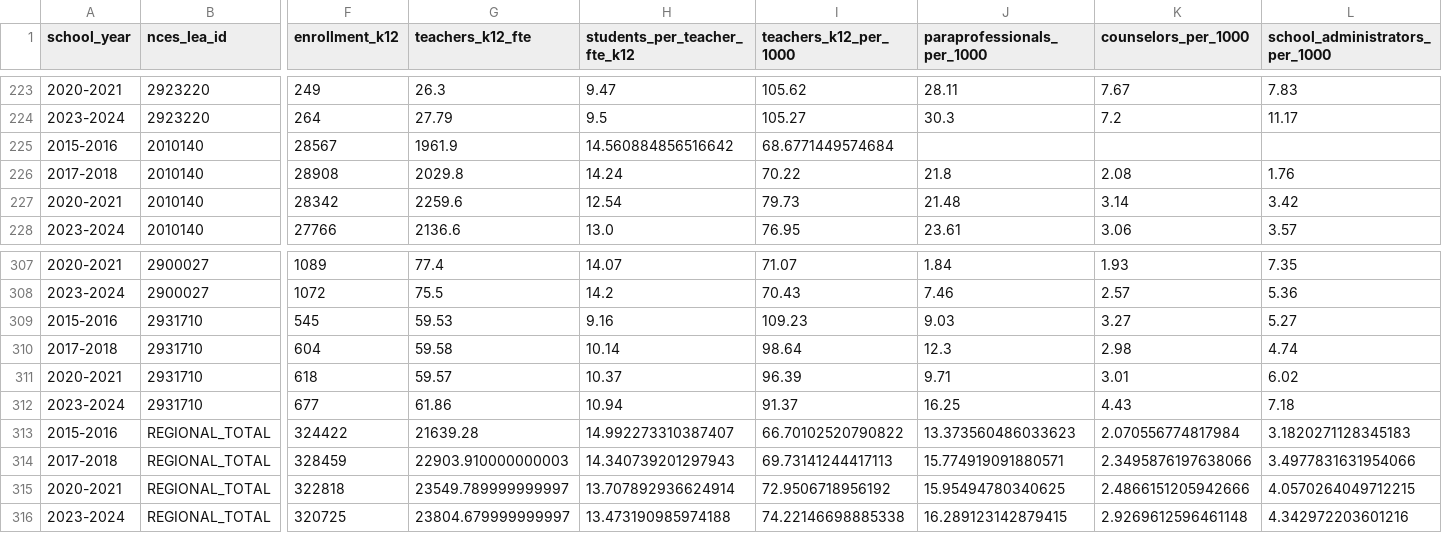
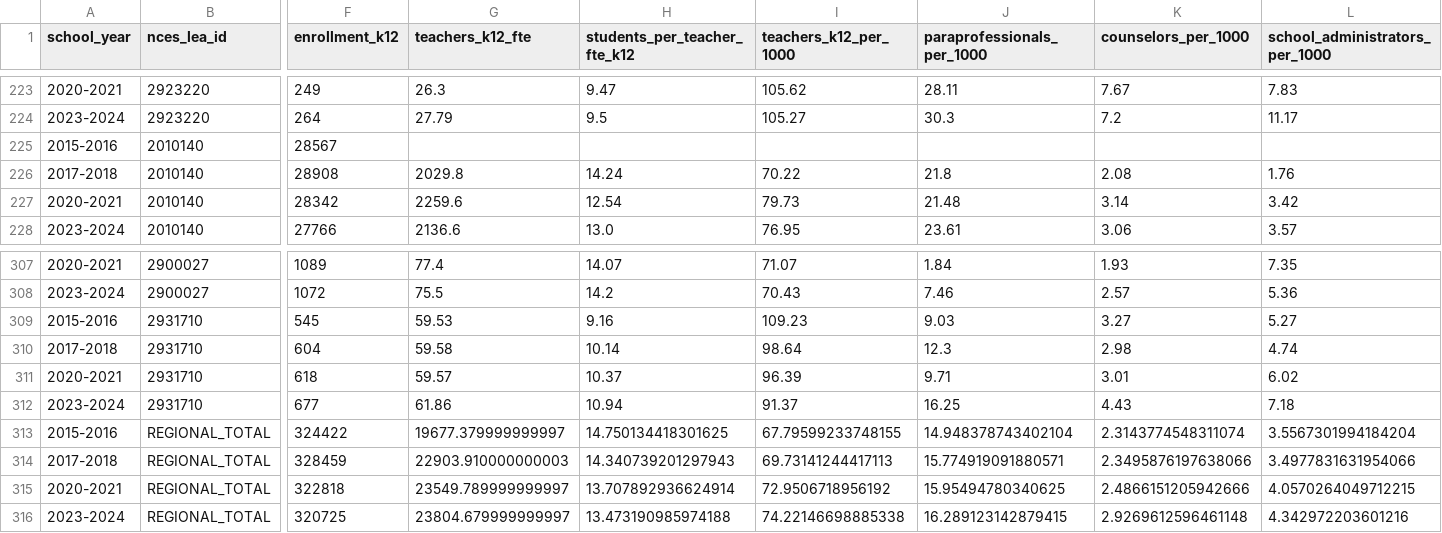
Before and after one commit to admiralorbiter/computational-sketchbook, a CSV file: 2026/2026-09-23-kc-education-capacity/outputs/tables/district_capacity_vs_need_panel.csv, drawn as a sheet; only a part is shown, gaps mark what is left out; the diff names each change by its address in the sheet, - before the commit and + after, or states it on an @@ line.

```diff
--- a/2026/2026-09-23-kc-education-capacity/outputs/tables/district_capacity_vs_need_panel.csv
+++ b/2026/2026-09-23-kc-education-capacity/outputs/tables/district_capacity_vs_need_panel.csv
-G225 (teachers_k12_fte): 1961.9
+G225 (teachers_k12_fte): (empty)
-H225 (students_per_teacher_fte_k12): 14.560884856516642
+H225 (students_per_teacher_fte_k12): (empty)
-I225 (teachers_k12_per_1000): 68.6771449574684
+I225 (teachers_k12_per_1000): (empty)
-G313 (teachers_k12_fte): 21639.28
+G313 (teachers_k12_fte): 19677.379999999997
-H313 (students_per_teacher_fte_k12): 14.992273310387407
+H313 (students_per_teacher_fte_k12): 14.750134418301625
-I313 (teachers_k12_per_1000): 66.70102520790822
+I313 (teachers_k12_per_1000): 67.79599233748155
-J313 (paraprofessionals_per_1000): 13.373560486033623
+J313 (paraprofessionals_per_1000): 14.948378743402104
-K313 (counselors_per_1000): 2.070556774817984
+K313 (counselors_per_1000): 2.3143774548311074
-L313 (school_administrators_per_1000): 3.1820271128345183
+L313 (school_administrators_per_1000): 3.5567301994184204
```
Also changed, not shown: 2026/2026-09-23-kc-education-capacity/outputs/tables/district_capacity_vs_need_growth.csv, 2026/2026-09-23-kc-education-capacity/outputs/tables/four_pillar_capacity_framework.csv, 10 other files.
